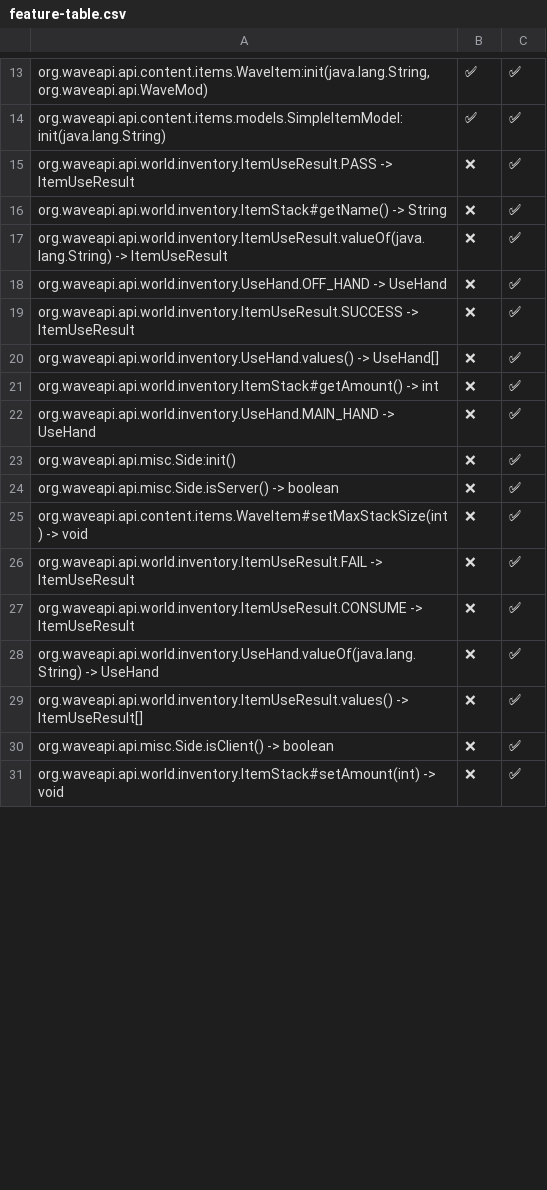
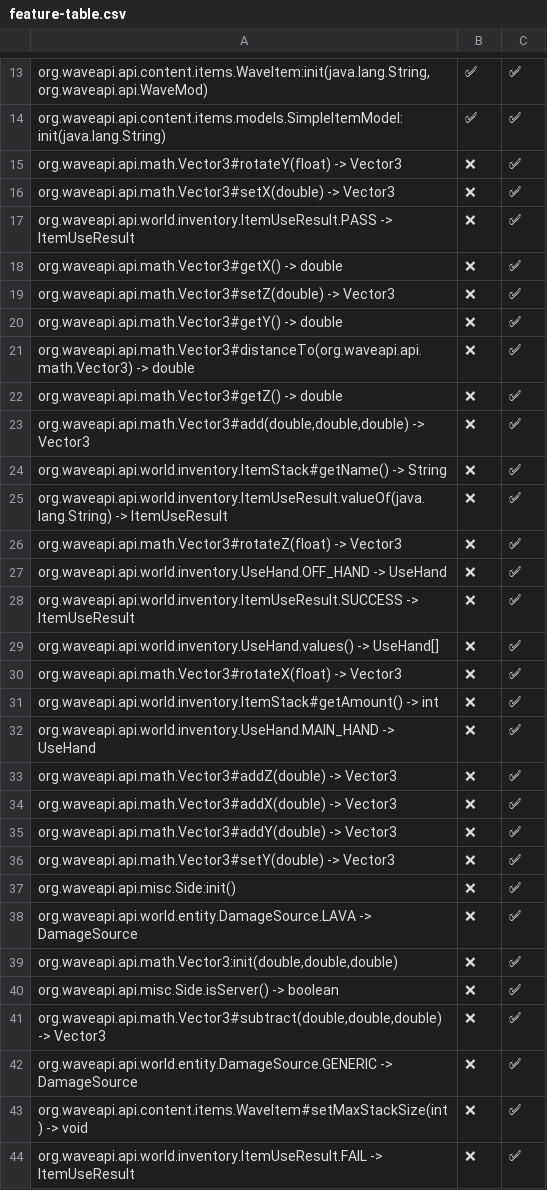
Before and after one commit to WaveAPI/Api-implementation-tester, a CSV file: info/feature-table.csv, drawn as a sheet; only a part is shown, gaps mark what is left out; the shorter side is filled out with more unchanged rows; the diff covers the shown part only; the diff names each change by its address in the sheet, - before the commit and + after, or states it on an @@ line.

```diff
--- a/info/feature-table.csv
+++ b/info/feature-table.csv
+row 15: org.waveapi.api.math.Vector3#rotateY(float) -> Vector3 | ❌ | ✅
+row 16: org.waveapi.api.math.Vector3#setX(double) -> Vector3 | ❌ | ✅
+row 18: org.waveapi.api.math.Vector3#getX() -> double | ❌ | ✅
+row 19: org.waveapi.api.math.Vector3#setZ(double) -> Vector3 | ❌ | ✅
+row 20: org.waveapi.api.math.Vector3#getY() -> double | ❌ | ✅
+row 21: org.waveapi.api.math.Vector3#distanceTo(org.waveapi.api.math.Vector3) -> double | ❌ | ✅
+row 22: org.waveapi.api.math.Vector3#getZ() -> double | ❌ | ✅
+row 23: org.waveapi.api.math.Vector3#add(double,double,double) -> Vector3 | ❌ | ✅
+row 26: org.waveapi.api.math.Vector3#rotateZ(float) -> Vector3 | ❌ | ✅
+row 30: org.waveapi.api.math.Vector3#rotateX(float) -> Vector3 | ❌ | ✅
+row 33: org.waveapi.api.math.Vector3#addZ(double) -> Vector3 | ❌ | ✅
+row 34: org.waveapi.api.math.Vector3#addX(double) -> Vector3 | ❌ | ✅
+row 35: org.waveapi.api.math.Vector3#addY(double) -> Vector3 | ❌ | ✅
+row 36: org.waveapi.api.math.Vector3#setY(double) -> Vector3 | ❌ | ✅
+row 38: org.waveapi.api.world.entity.DamageSource.LAVA -> DamageSource | ❌ | ✅
+row 39: org.waveapi.api.math.Vector3:init(double,double,double) | ❌ | ✅
+row 41: org.waveapi.api.math.Vector3#subtract(double,double,double) -> Vector3 | ❌ | ✅
+row 42: org.waveapi.api.world.entity.DamageSource.GENERIC -> DamageSource | ❌ | ✅
```
Also changed, not shown: 7 added rows and 25 removed rows elsewhere in this file, 1 other file.
